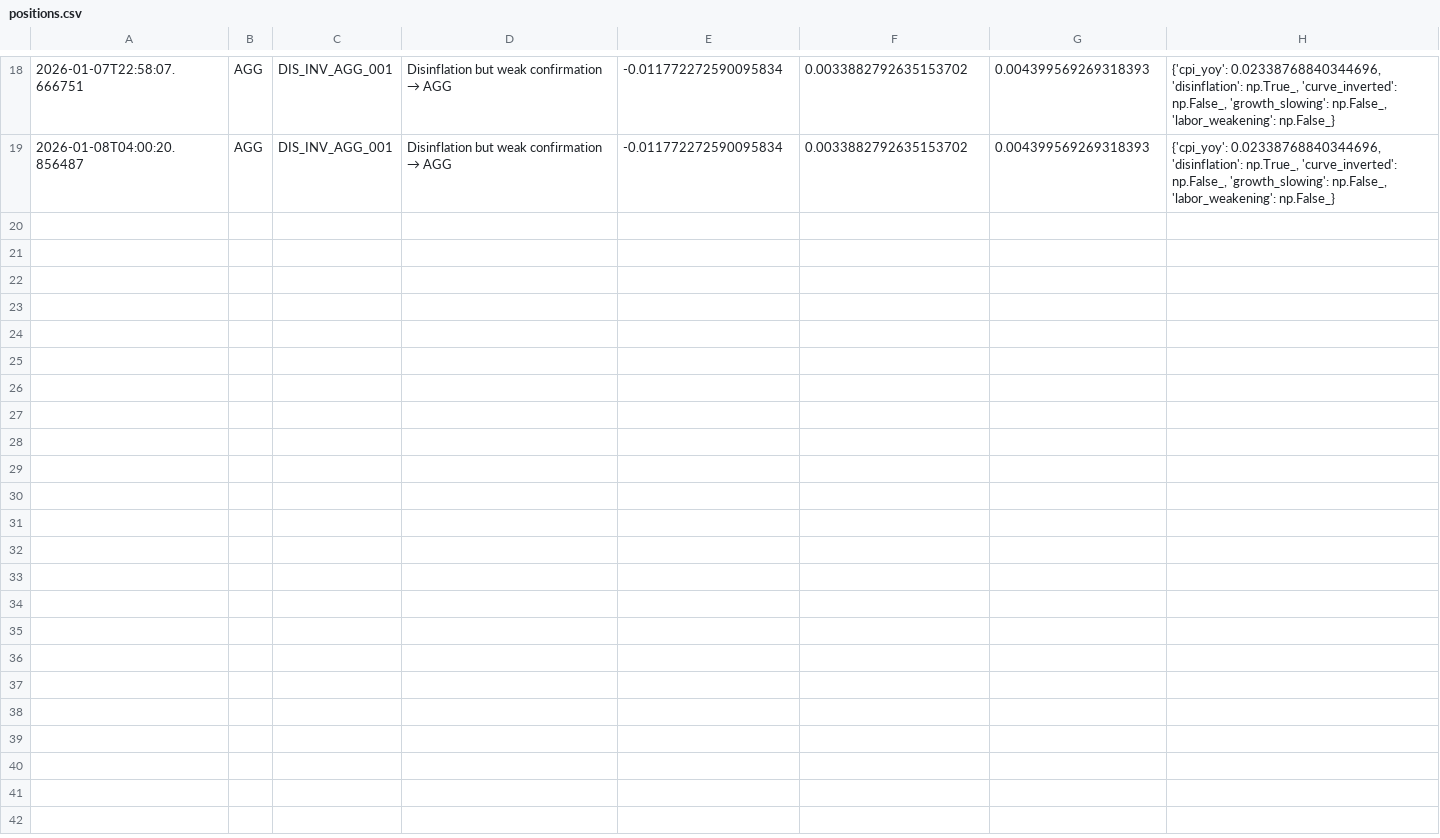
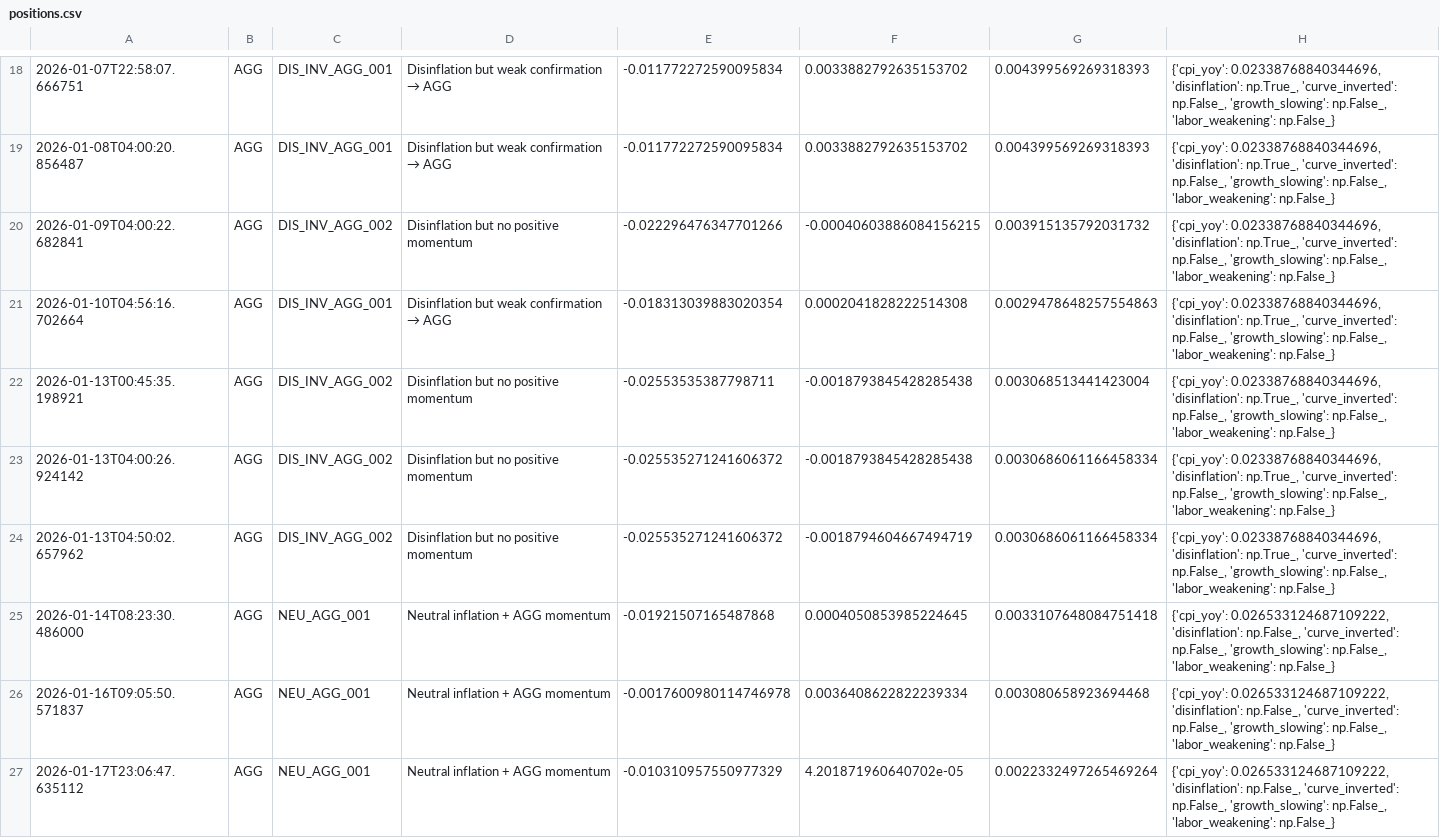
Before and after one commit to mega-Slaking/systematic_trading_model, a CSV file: data/processed/positions.csv, drawn as a sheet; only a part is shown, gaps mark what is left out; the diff names each change by its address in the sheet, - before the commit and + after, or states it on an @@ line.

```diff
--- a/data/processed/positions.csv
+++ b/data/processed/positions.csv
+row 20: 2026-01-09T04:00:22.682841 | AGG | DIS_INV_AGG_002 | Disinflation but no positive momentum | -0.022296476347701266 | -0.00040603886084156215 | 0.003915135792031732 | {'cpi_yoy': 0.02338768840344696, 'disinflation': np.True_, 'curve_inverted': np.False_, 'growth_slowing': np.False_, 'labor_weakening': np.False_}
+row 21: 2026-01-10T04:56:16.702664 | AGG | DIS_INV_AGG_001 | Disinflation but weak confirmation → AGG | -0.018313039883020354 | 0.0002041828222514308 | 0.0029478648257554863 | {'cpi_yoy': 0.02338768840344696, 'disinflation': np.True_, 'curve_inverted': np.False_, 'growth_slowing': np.False_, 'labor_weakening': np.False_}
+row 22: 2026-01-13T00:45:35.198921 | AGG | DIS_INV_AGG_002 | Disinflation but no positive momentum | -0.02553535387798711 | -0.0018793845428285438 | 0.003068513441423004 | {'cpi_yoy': 0.02338768840344696, 'disinflation': np.True_, 'curve_inverted': np.False_, 'growth_slowing': np.False_, 'labor_weakening': np.False_}
+row 23: 2026-01-13T04:00:26.924142 | AGG | DIS_INV_AGG_002 | Disinflation but no positive momentum | -0.025535271241606372 | -0.0018793845428285438 | 0.0030686061166458334 | {'cpi_yoy': 0.02338768840344696, 'disinflation': np.True_, 'curve_inverted': np.False_, 'growth_slowing': np.False_, 'labor_weakening': np.False_}
+row 24: 2026-01-13T04:50:02.657962 | AGG | DIS_INV_AGG_002 | Disinflation but no positive momentum | -0.025535271241606372 | -0.0018794604667494719 | 0.0030686061166458334 | {'cpi_yoy': 0.02338768840344696, 'disinflation': np.True_, 'curve_inverted': np.False_, 'growth_slowing': np.False_, 'labor_weakening': np.False_}
+row 25: 2026-01-14T08:23:30.486000 | AGG | NEU_AGG_001 | Neutral inflation + AGG momentum | -0.01921507165487868 | 0.0004050853985224645 | 0.0033107648084751418 | {'cpi_yoy': 0.026533124687109222, 'disinflation': np.False_, 'curve_inverted': np.False_, 'growth_slowing': np.False_, 'labor_weakening': np.False_}
+row 26: 2026-01-16T09:05:50.571837 | AGG | NEU_AGG_001 | Neutral inflation + AGG momentum | -0.0017600980114746978 | 0.0036408622822239334 | 0.003080658923694468 | {'cpi_yoy': 0.026533124687109222, 'disinflation': np.False_, 'curve_inverted': np.False_, 'growth_slowing': np.False_, 'labor_weakening': np.False_}
+row 27: 2026-01-17T23:06:47.635112 | AGG | NEU_AGG_001 | Neutral inflation + AGG momentum | -0.010310957550977329 | 4.201871960640702e-05 | 0.0022332497265469264 | {'cpi_yoy': 0.026533124687109222, 'disinflation': np.False_, 'curve_inverted': np.False_, 'growth_slowing': np.False_, 'labor_weakening': np.False_}
```
Also changed, not shown: data/processed/decision_trace.csv, data/processed/regime_trace.csv, 41 other files.
